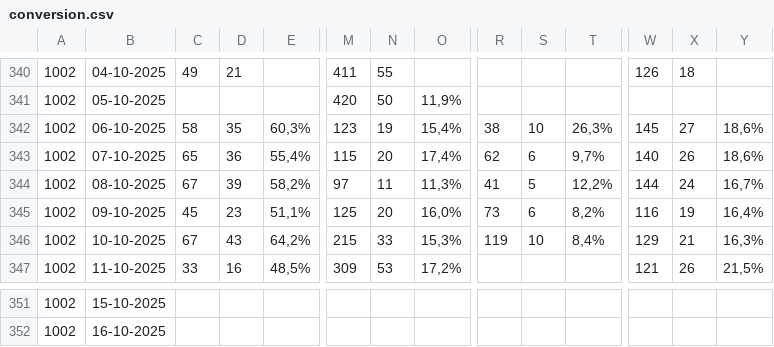
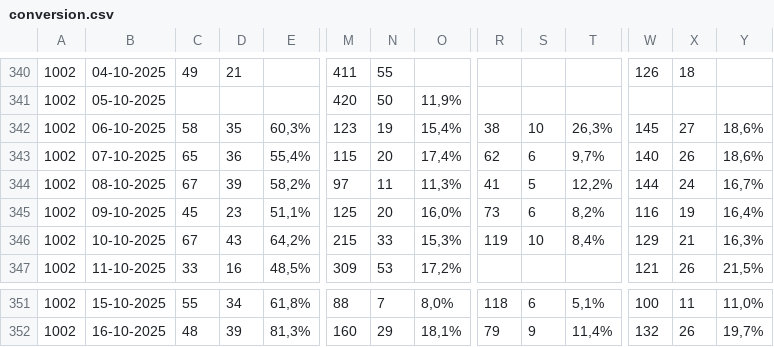
Before and after one commit to NandoPls/Graficos, a CSV file: conversion.csv, drawn as a sheet; only a part is shown, gaps mark what is left out; the diff covers the shown part only; the diff names each change by its address in the sheet, - before the commit and + after, or states it on an @@ line.

```diff
--- a/conversion.csv
+++ b/conversion.csv
-C351: (empty)
+C351: 55
-D351: (empty)
+D351: 34
-E351: (empty)
+E351: 61,8%
-M351: (empty)
+M351: 88
-N351: (empty)
+N351: 7
-O351: (empty)
+O351: 8,0%
-R351: (empty)
+R351: 118
-S351: (empty)
+S351: 6
-T351: (empty)
+T351: 5,1%
-W351: (empty)
+W351: 100
-X351: (empty)
+X351: 11
-Y351: (empty)
+Y351: 11,0%
-C352: (empty)
+C352: 48
-D352: (empty)
+D352: 39
-E352: (empty)
+E352: 81,3%
-M352: (empty)
+M352: 160
-N352: (empty)
+N352: 29
-O352: (empty)
+O352: 18,1%
-R352: (empty)
+R352: 79
-S352: (empty)
+S352: 9
-T352: (empty)
+T352: 11,4%
-W352: (empty)
+W352: 132
-X352: (empty)
+X352: 26
-Y352: (empty)
+Y352: 19,7%
```
Also changed, not shown: 143 edited cells elsewhere in this file, 2 other files.
